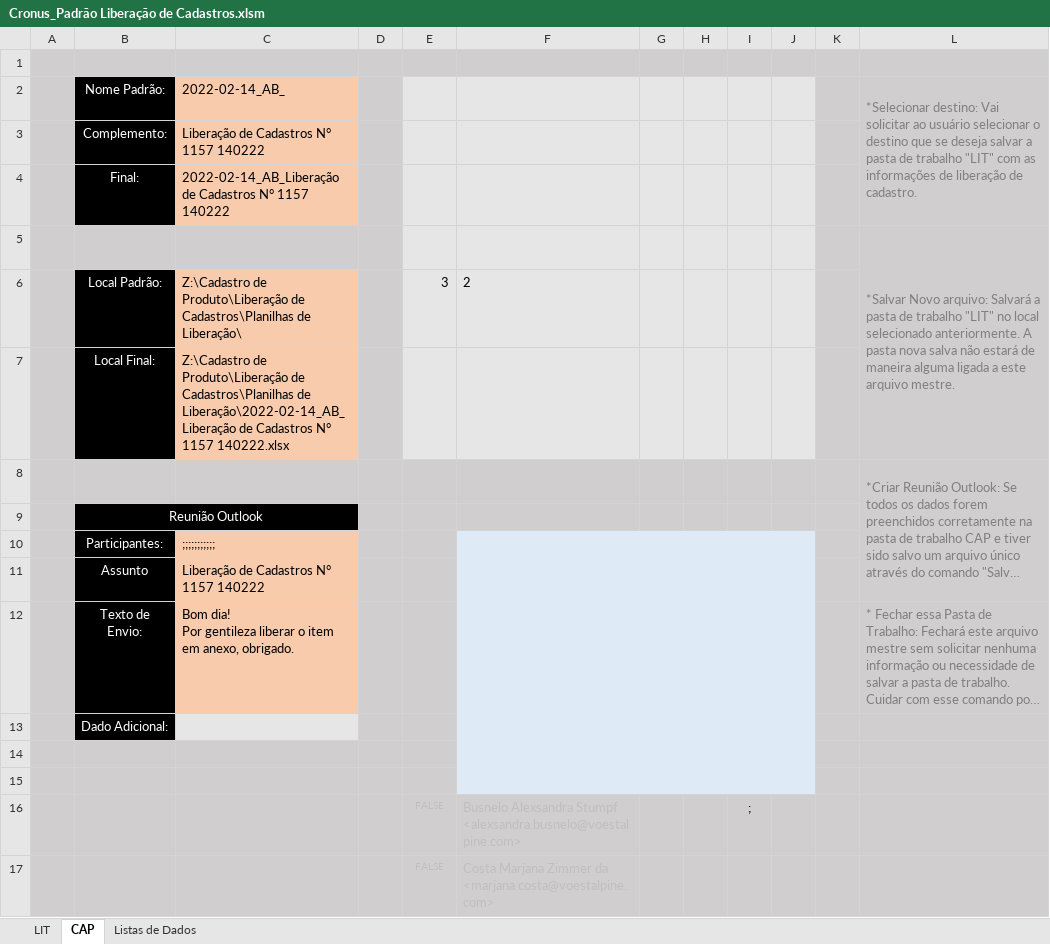
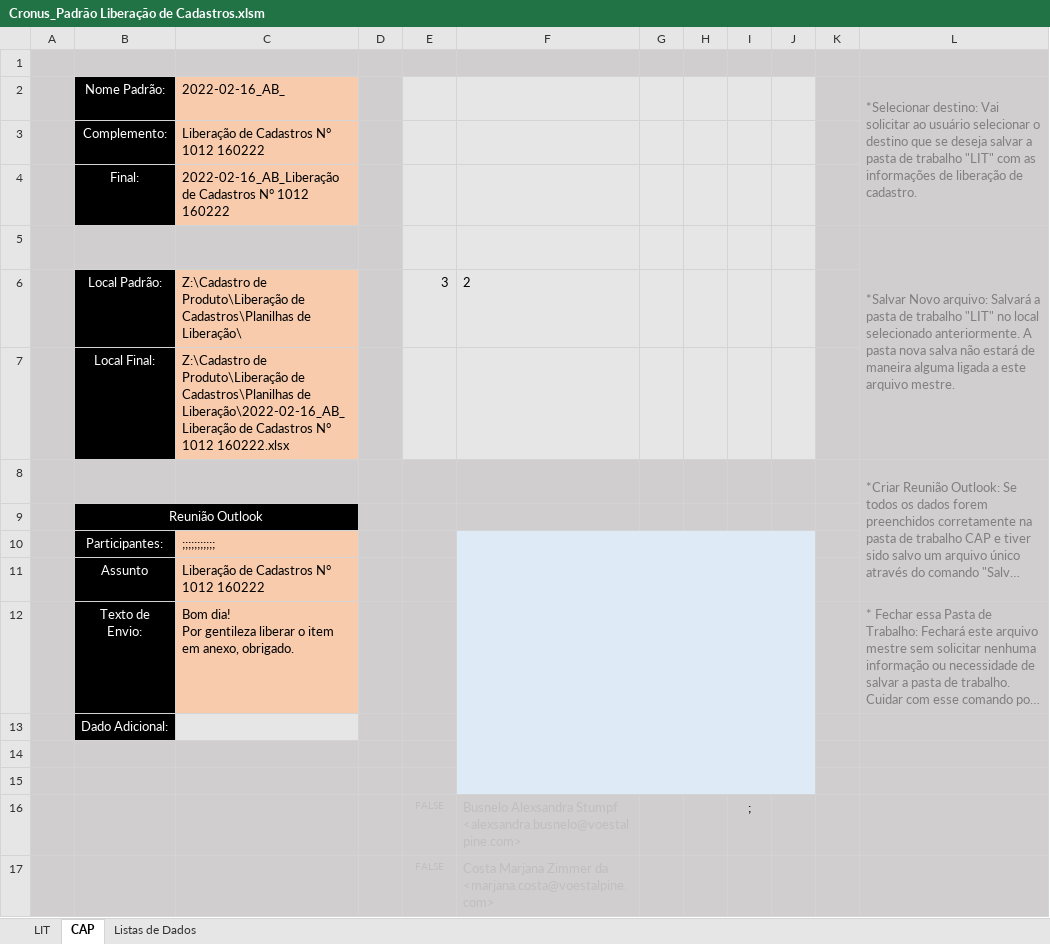
Before and after one commit to BoffArthur/22.-Cronus, an Excel workbook: Excel/Workbooks/SAP Cadastros de Produtos/Cronus_Padrão Liberação de Cadastros.xlsm, sheet CAP, drawn as a sheet; only a part is shown; long unchanged cells end in …; values as stored, in another font and other column widths than the file's, no borders; charts and pictures and conditional formats not drawn; the diff names each change by its address in the sheet, - before the commit and + after, or states it on an @@ line.

```diff
--- a/Excel/Workbooks/SAP Cadastros de Produtos/Cronus_Padrão Liberação de Cadastros.xlsm (sheet CAP)
+++ b/Excel/Workbooks/SAP Cadastros de Produtos/Cronus_Padrão Liberação de Cadastros.xlsm (sheet CAP)
-C2: 2022-02-14_AB_
+C2: 2022-02-16_AB_
-C3: Liberação de Cadastros N° 1157 140222
+C3: Liberação de Cadastros N° 1012 160222
-C4: 2022-02-14_AB_Liberação de Cadastros N° 1157 140222
+C4: 2022-02-16_AB_Liberação de Cadastros N° 1012 160222
-C7: …Cadastros\Planilhas de Liberação\2022-02-14_AB_Liberação de Cadastros N° 1157 140222.xlsx
+C7: …Cadastros\Planilhas de Liberação\2022-02-16_AB_Liberação de Cadastros N° 1012 160222.xlsx
-C11: Liberação de Cadastros N° 1157 140222
+C11: Liberação de Cadastros N° 1012 160222
```
Also changed, not shown: sheet LIT, charts or pictures, 3 other files.
